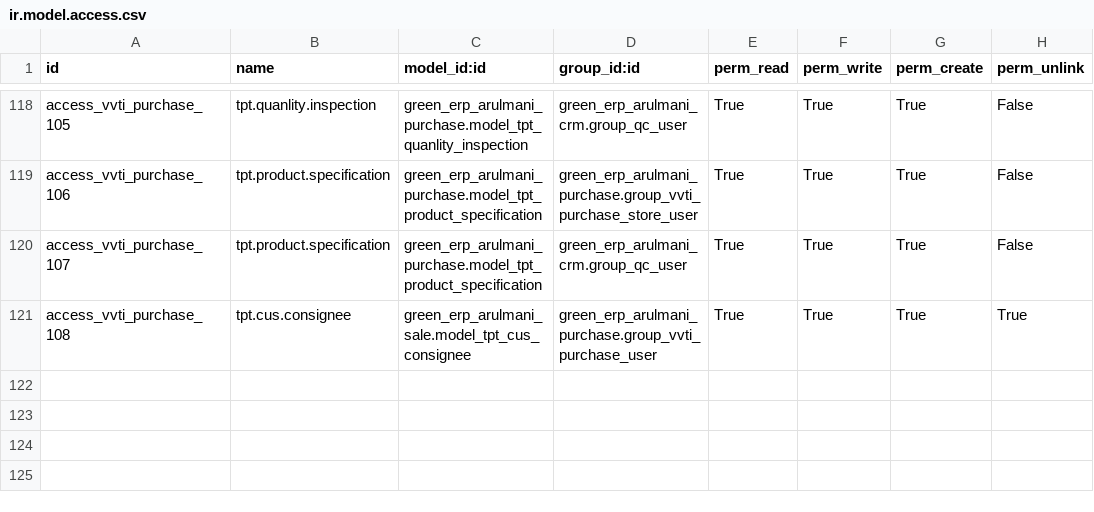
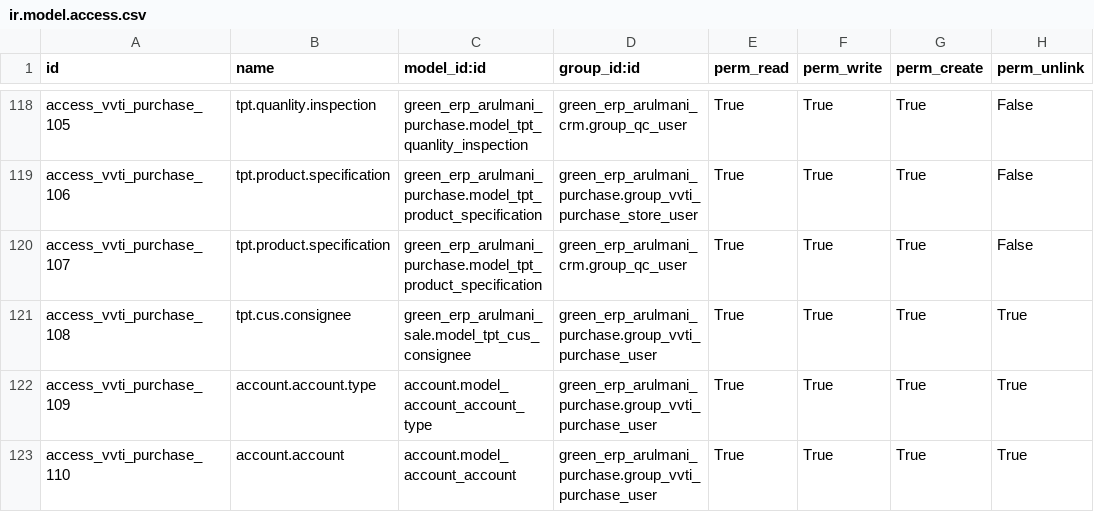
Before and after one commit to minhphung171093/Arul---HRM, a CSV file: green_erp_arulmani_purchase/security/ir.model.access.csv, drawn as a sheet; only a part is shown, gaps mark what is left out; the diff names each change by its address in the sheet, - before the commit and + after, or states it on an @@ line.

```diff
--- a/green_erp_arulmani_purchase/security/ir.model.access.csv
+++ b/green_erp_arulmani_purchase/security/ir.model.access.csv
+row 122: access_vvti_purchase_109 | account.account.type | account.model_account_account_type | green_erp_arulmani_purchase.group_vvti_purchase_user | True | True | True | True
+row 123: access_vvti_purchase_110 | account.account | account.model_account_account | green_erp_arulmani_purchase.group_vvti_purchase_user | True | True | True | True
```
Also changed, not shown: 4 other files.
